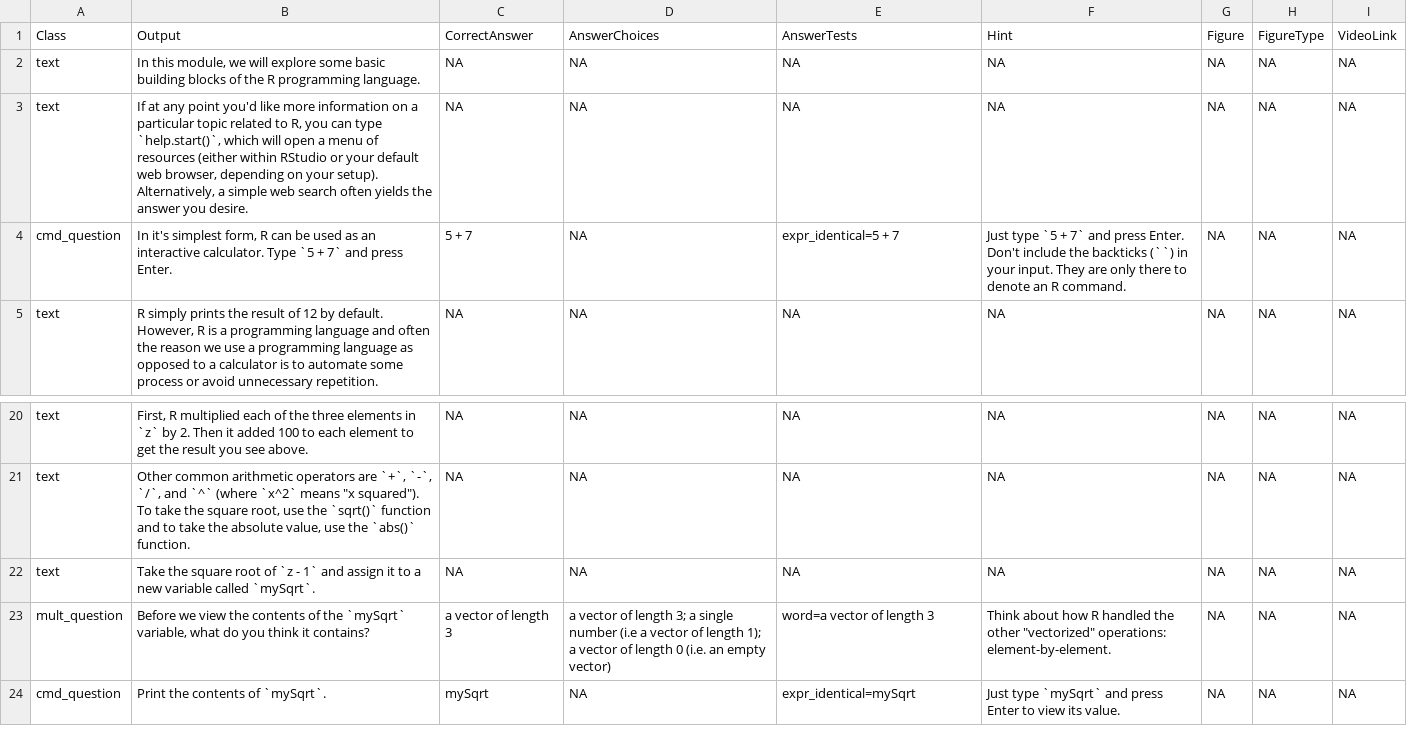
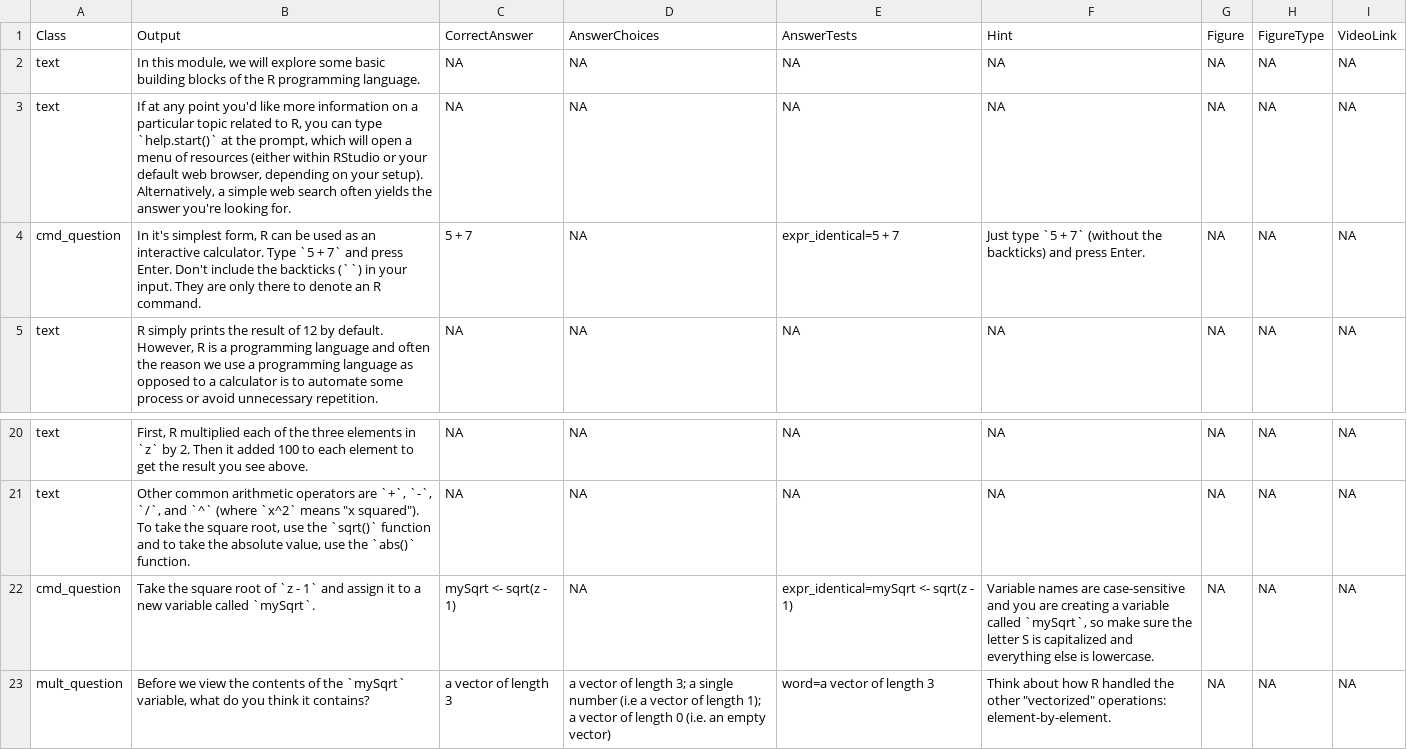
Before and after one commit to swirldev/swirl, a CSV file: inst/Courses/Intro_to_R/module1/mod1_new.csv, drawn as a sheet; only a part is shown, gaps mark what is left out; the shorter side is filled out with more unchanged rows.

Commit message:
more cosmetic changes plus a few fixes of mod1 intro to R -- also changed all instances of 'swirlfancy' to 'swirl'

```diff
--- a/inst/Courses/Intro_to_R/module1/mod1_new.csv
+++ b/inst/Courses/Intro_to_R/module1/mod1_new.csv
@@ -2,4 +2,4 @@
 "text","In this module, we will explore some basic building blocks of the R programming language.",NA,NA,NA,NA,NA,NA,NA
-"text","If at any point you'd like more information on a particular topic related to R, you can type `help.start()`, which will open a menu of resources (either within RStudio or your default web browser, depending on your setup). Alternatively, a simple web search often yields the answer you desire.",NA,NA,NA,NA,NA,NA,NA
-"cmd_question","In it's simplest form, R can be used as an interactive calculator. Type `5 + 7` and press Enter.","5 + 7",NA,"expr_identical=5 + 7","Just type `5 + 7` and press Enter. Don't include the backticks (``) in your input. They are only there to denote an R command.",NA,NA,NA
+"text","If at any point you'd like more information on a particular topic related to R, you can type `help.start()` at the prompt, which will open a menu of resources (either within RStudio or your default web browser, depending on your setup). Alternatively, a simple web search often yields the answer you're looking for.",NA,NA,NA,NA,NA,NA,NA
+"cmd_question","In it's simplest form, R can be used as an interactive calculator. Type `5 + 7` and press Enter. Don't include the backticks (``) in your input. They are only there to denote an R command.","5 + 7",NA,"expr_identical=5 + 7","Just type `5 + 7` (without the backticks) and press Enter.",NA,NA,NA
 "text","R simply prints the result of 12 by default. However, R is a programming language and often the reason we use a programming language as opposed to a calculator is to automate some process or avoid unnecessary repetition.",NA,NA,NA,NA,NA,NA,NA
@@ -21,3 +21,3 @@
 "text","Other common arithmetic operators are `+`, `-`, `/`, and `^` (where `x^2` means ""x squared""). To take the square root, use the `sqrt()` function and to take the absolute value, use the `abs()` function.",NA,NA,NA,NA,NA,NA,NA
-"text","Take the square root of `z - 1` and assign it to a new variable called `mySqrt`.",NA,NA,NA,NA,NA,NA,NA
+"cmd_question","Take the square root of `z - 1` and assign it to a new variable called `mySqrt`.","mySqrt <- sqrt(z - 1)",NA,"expr_identical=mySqrt <- sqrt(z - 1)","Variable names are case-sensitive and you are creating a variable called `mySqrt`, so make sure the letter S is capitalized and everything else is lowercase.",NA,NA,NA
 "mult_question","Before we view the contents of the `mySqrt` variable, what do you think it contains?","a vector of length 3","a vector of length 3; a single number (i.e a vector of length 1); a vector of length 0 (i.e. an empty vector)","word=a vector of length 3","Think about how R handled the other ""vectorized"" operations: element-by-element.",NA,NA,NA
```
Also changed, not shown: 4 other files.
